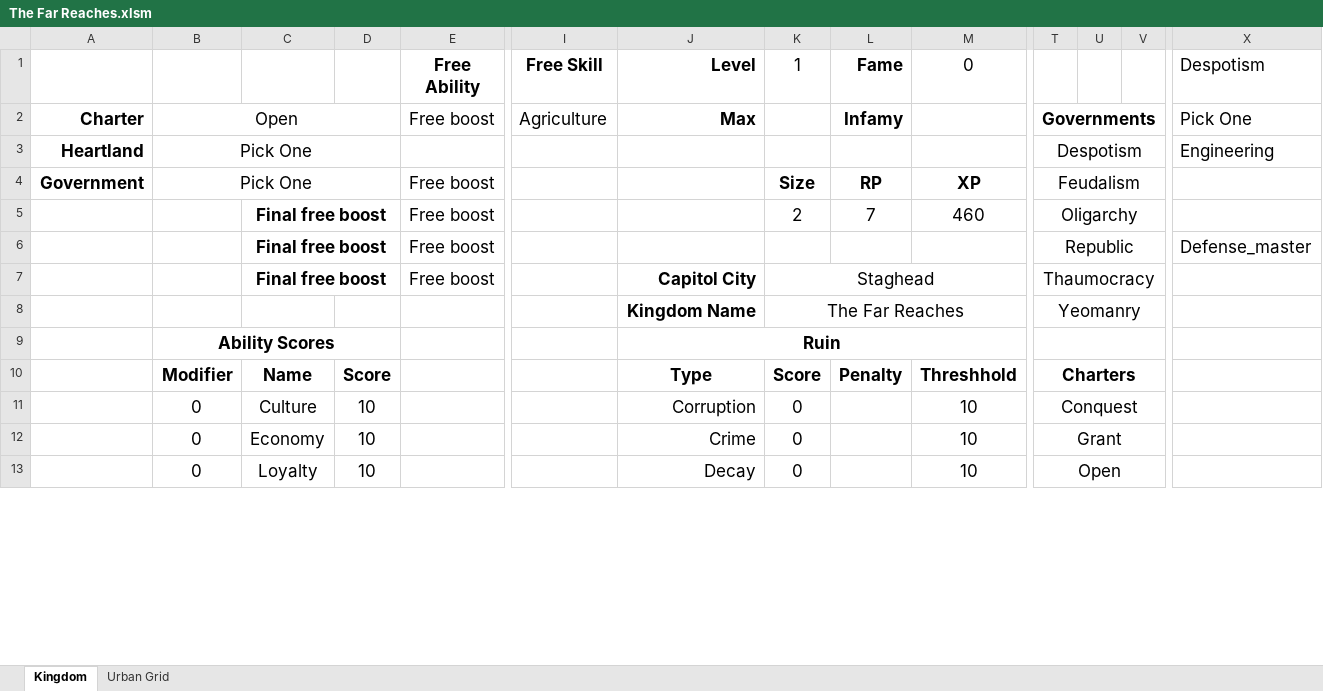
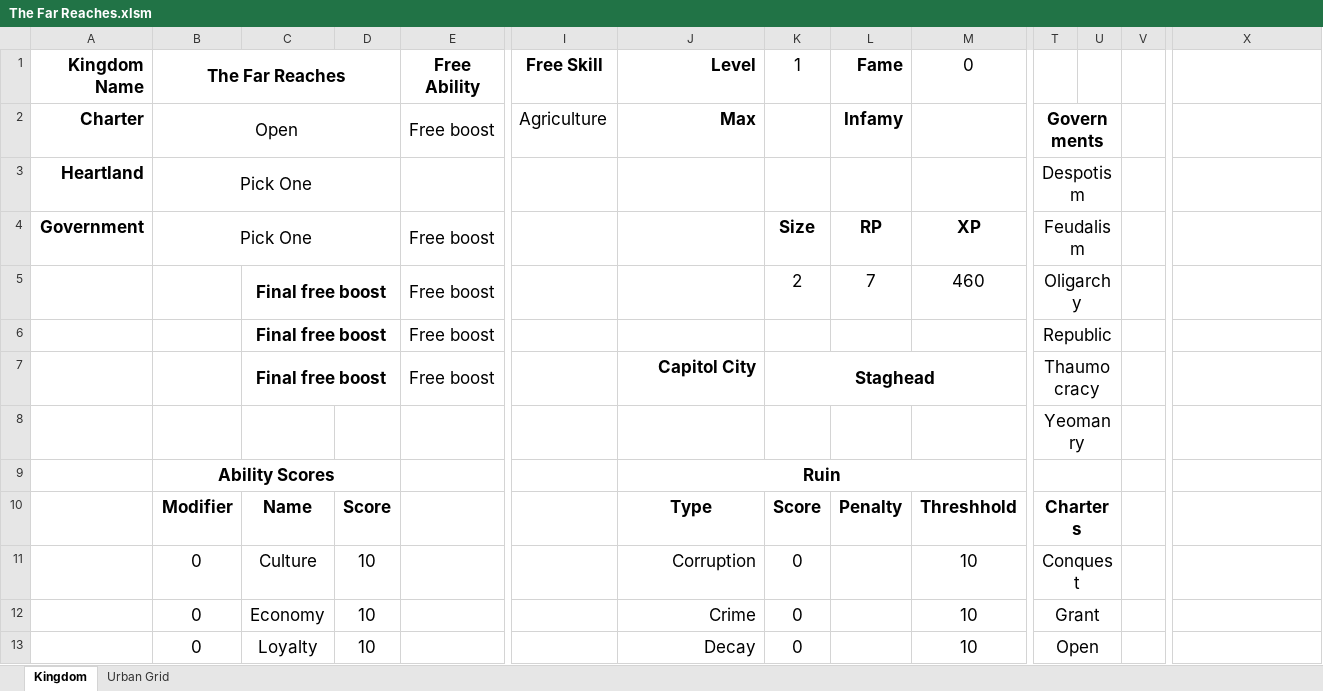
Before and after one commit to Frothbeast/PF2E, an Excel workbook: The Far Reaches.xlsm, sheet Kingdom, drawn as a sheet; only a part is shown, gaps mark what is left out; values as stored, in another font and other column widths than the file's, no borders; charts and pictures not drawn; the diff covers the shown part only; the diff names each change by its address in the sheet, - before the commit and + after, or states it on an @@ line.

Commit message:
minor changes not worth mention
Signed-off-by: frothbeast <frothbeast@gmail.com>

```diff
--- a/The Far Reaches.xlsm (sheet Kingdom)
+++ b/The Far Reaches.xlsm (sheet Kingdom)
-A1: (empty)
+A1: Kingdom Name
-B1: (empty)
+B1: The Far Reaches
+B1:D1 merged
-X1: Despotism
+X1: (empty)
-T2:V2 merged
+T2:U2 merged
-X2: Pick One
+X2: (empty)
-T3:V3 merged
+T3:U3 merged
-X3: Engineering
+X3: (empty)
-T4:V4 merged
+T4:U4 merged
-T5:V5 merged
+T5:U5 merged
-T6:V6 merged
+T6:U6 merged
-X6: Defense_master
+X6: (empty)
-K7 bold: off
+K7 bold: on
-T7:V7 merged
+T7:U7 merged
-J8 (Level): Kingdom Name
+J8 (Level): (empty)
-K8 (1): The Far Reaches
+K8 (1): (empty)
-K8:M8 merged
-T8:V8 merged
+T8:U8 merged
-T9:V9 merged
+T9:U9 merged
-T10:V10 merged
+T10:U10 merged
-T11:V11 merged
+T11:U11 merged
-T12:V12 merged
+T12:U12 merged
-T13:V13 merged
+T13:U13 merged
```
Also changed, not shown: merged cells elsewhere in this sheet, charts or pictures.
